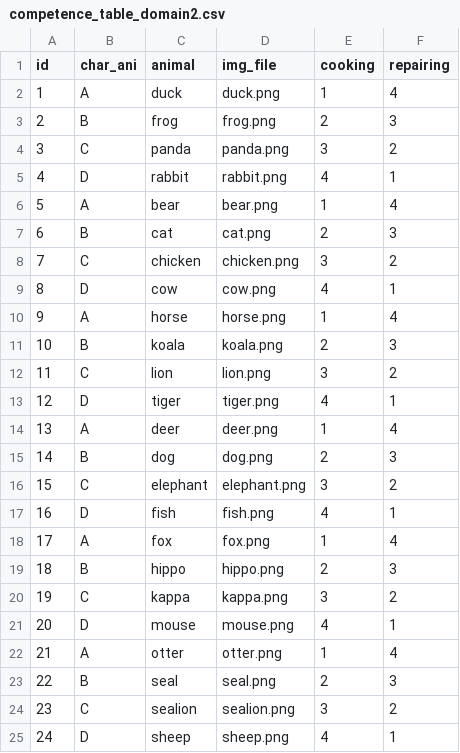
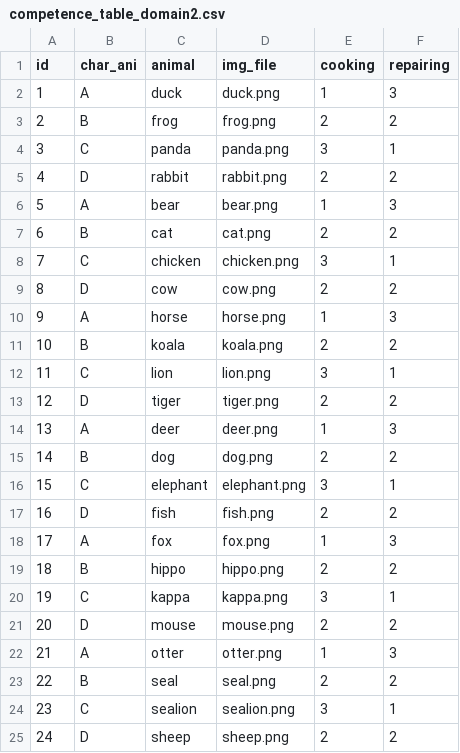
Before and after one commit to co-min/team_managing, a CSV file: stimuli/competence_table_domain2.csv, drawn as a sheet.

```diff
--- a/stimuli/competence_table_domain2.csv
+++ b/stimuli/competence_table_domain2.csv
@@ -1,25 +1,25 @@
 id, char_ani, animal, img_file, cooking, repairing
-1,A,duck,duck.png,1,4
-2,B,frog,frog.png,2,3
-3,C,panda,panda.png,3,2
-4,D,rabbit,rabbit.png,4,1
-5,A,bear,bear.png,1,4
-6,B,cat,cat.png,2,3
-7,C,chicken,chicken.png,3,2
-8,D,cow,cow.png,4,1
-9,A,horse,horse.png,1,4
-10,B,koala,koala.png,2,3
-11,C,lion,lion.png,3,2
-12,D,tiger,tiger.png,4,1
-13,A,deer,deer.png,1,4
-14,B,dog,dog.png,2,3
-15,C,elephant,elephant.png,3,2
-16,D,fish,fish.png,4,1
-17,A,fox,fox.png,1,4
-18,B,hippo,hippo.png,2,3
-19,C,kappa,kappa.png,3,2
-20,D,mouse,mouse.png,4,1
-21,A,otter,otter.png,1,4
-22,B,seal,seal.png,2,3
-23,C,sealion,sealion.png,3,2
-24,D,sheep,sheep.png,4,1
+1,A,duck,duck.png,1,3
+2,B,frog,frog.png,2,2
+3,C,panda,panda.png,3,1
+4,D,rabbit,rabbit.png,2,2
+5,A,bear,bear.png,1,3
+6,B,cat,cat.png,2,2
+7,C,chicken,chicken.png,3,1
+8,D,cow,cow.png,2,2
+9,A,horse,horse.png,1,3
+10,B,koala,koala.png,2,2
+11,C,lion,lion.png,3,1
+12,D,tiger,tiger.png,2,2
+13,A,deer,deer.png,1,3
+14,B,dog,dog.png,2,2
+15,C,elephant,elephant.png,3,1
+16,D,fish,fish.png,2,2
+17,A,fox,fox.png,1,3
+18,B,hippo,hippo.png,2,2
+19,C,kappa,kappa.png,3,1
+20,D,mouse,mouse.png,2,2
+21,A,otter,otter.png,1,3
+22,B,seal,seal.png,2,2
+23,C,sealion,sealion.png,3,1
+24,D,sheep,sheep.png,2,2
```
Also changed, not shown: 11 other files.
